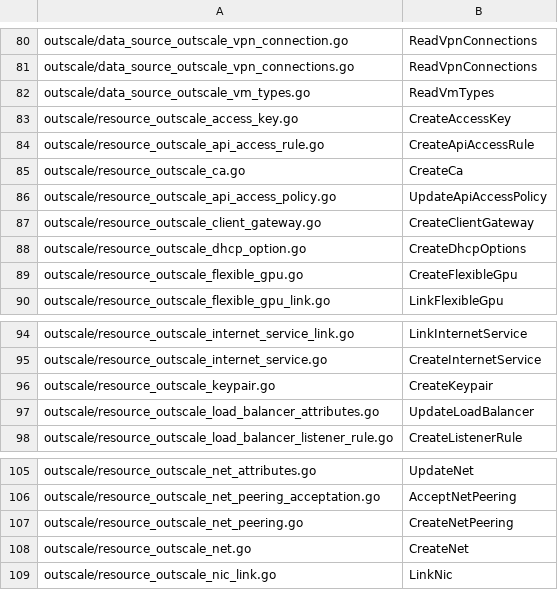
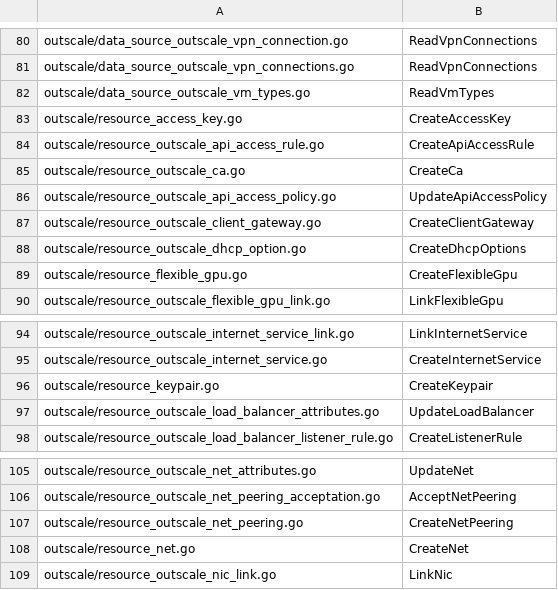
Before and after one commit to outscale/terraform-provider-outscale-doc-components, a CSV file: Content/resource-correspondence.csv, drawn as a sheet; only a part is shown, gaps mark what is left out.

Commit message:
Update some filepaths in "resource-correspondence.csv" due to migration from SDKv2 to plugin framework on the dev's side

```diff
--- a/Content/resource-correspondence.csv
+++ b/Content/resource-correspondence.csv
@@ -82,3 +82,3 @@
  outscale/data_source_outscale_vm_types.go, ReadVmTypes
- outscale/resource_outscale_access_key.go, CreateAccessKey
+ outscale/resource_access_key.go, CreateAccessKey
  outscale/resource_outscale_api_access_rule.go, CreateApiAccessRule
@@ -88,3 +88,3 @@
  outscale/resource_outscale_dhcp_option.go, CreateDhcpOptions
- outscale/resource_outscale_flexible_gpu.go, CreateFlexibleGpu
+ outscale/resource_flexible_gpu.go, CreateFlexibleGpu
  outscale/resource_outscale_flexible_gpu_link.go, LinkFlexibleGpu
@@ -95,3 +95,3 @@
  outscale/resource_outscale_internet_service.go, CreateInternetService
- outscale/resource_outscale_keypair.go, CreateKeypair
+ outscale/resource_keypair.go, CreateKeypair
  outscale/resource_outscale_load_balancer_attributes.go, UpdateLoadBalancer
@@ -107,3 +107,3 @@
  outscale/resource_outscale_net_peering.go, CreateNetPeering
- outscale/resource_outscale_net.go, CreateNet
+ outscale/resource_net.go, CreateNet
  outscale/resource_outscale_nic_link.go, LinkNic
```
